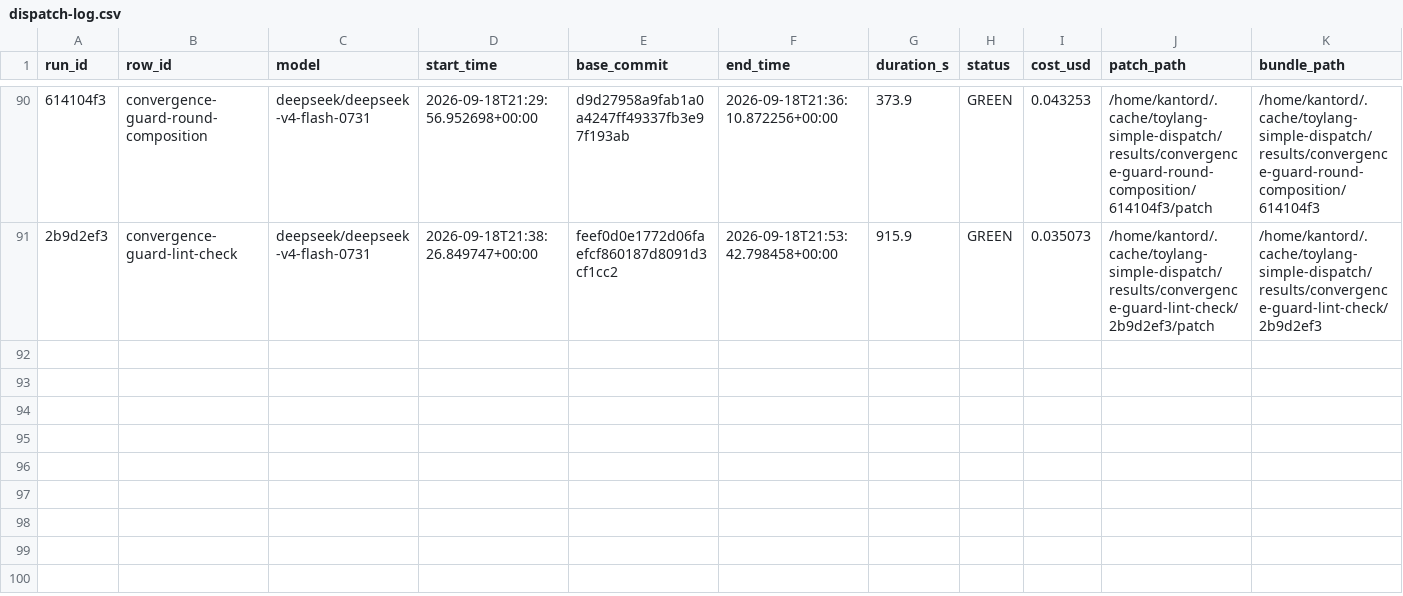
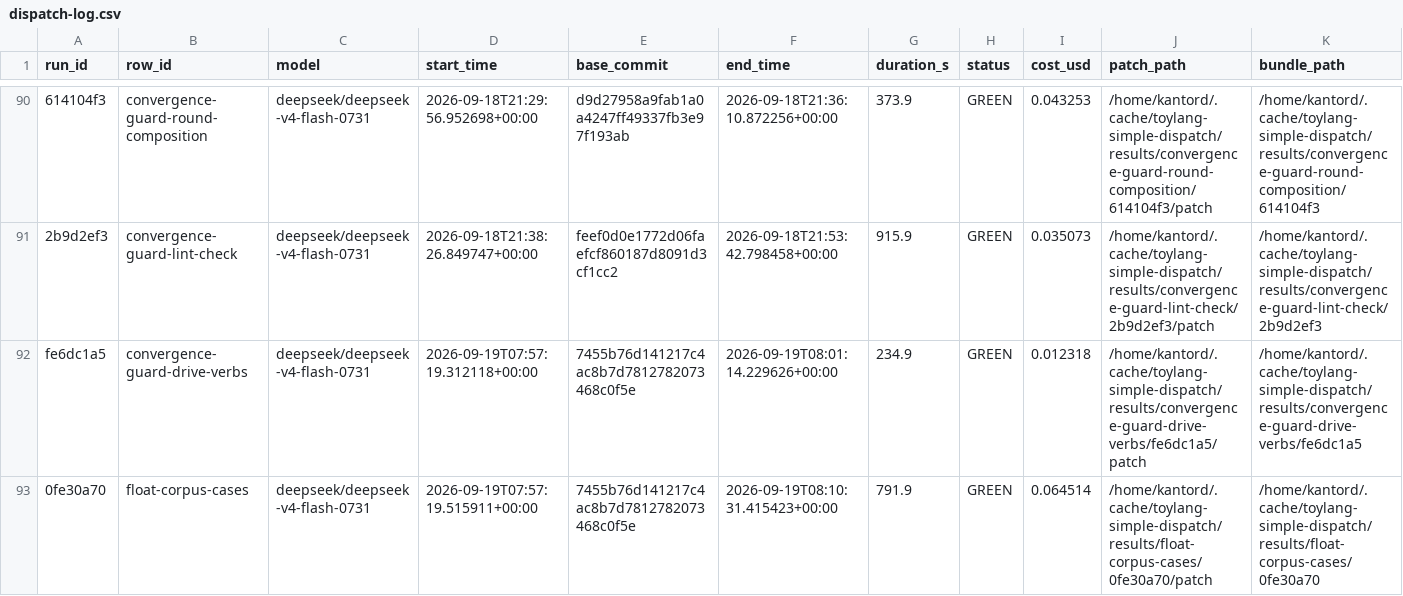
Before and after one commit to kantord/toylang, a CSV file: plans/dispatch-log.csv, drawn as a sheet; only a part is shown, gaps mark what is left out; rows hold the shown columns only; the diff names each change by its address in the sheet, - before the commit and + after, or states it on an @@ line.

```diff
--- a/plans/dispatch-log.csv
+++ b/plans/dispatch-log.csv
+row 92: fe6dc1a5 | convergence-guard-drive-verbs | deepseek/deepseek-v4-flash-0731 | 2026-09-19T07:57:19.312118+00:00 | 7455b76d141217c4ac8b7d7812782073468c0f5e | 2026-09-19T08:01:14.229626+00:00 | 234.9 | GREEN | 0.012318 | /home/kantord/.cache/toylang-simple-dispatch/results/convergence-guard-drive-verbs/fe6dc1a5/patch | /home/kantord/.cache/toylang-simple-dispatch/results/convergence-guard-drive-verbs/fe6dc1a5
+row 93: 0fe30a70 | float-corpus-cases | deepseek/deepseek-v4-flash-0731 | 2026-09-19T07:57:19.515911+00:00 | 7455b76d141217c4ac8b7d7812782073468c0f5e | 2026-09-19T08:10:31.415423+00:00 | 791.9 | GREEN | 0.064514 | /home/kantord/.cache/toylang-simple-dispatch/results/float-corpus-cases/0fe30a70/patch | /home/kantord/.cache/toylang-simple-dispatch/results/float-corpus-cases/0fe30a70
```
Also changed, not shown: 2 other files.
